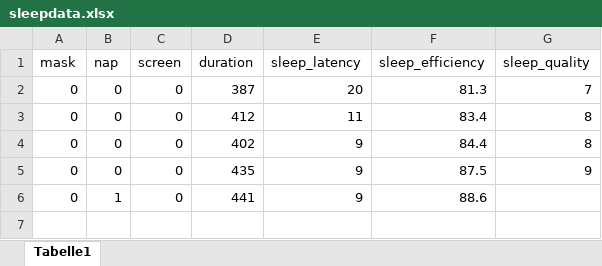
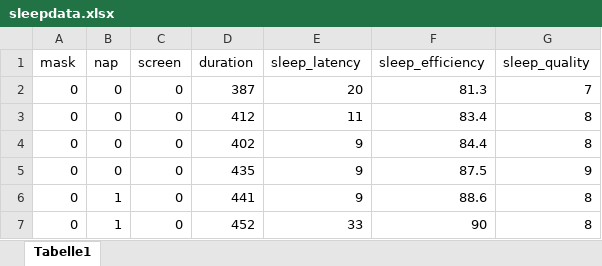
Before and after one commit to LeonBat/Sleep_Optimizer, an Excel workbook: data/sleepdata.xlsx, sheet Tabelle1, drawn as a sheet; values as stored, in another font and other column widths than the file's, no borders; the diff names each change by its address in the sheet, - before the commit and + after, or states it on an @@ line.

Commit message:
Updated data

```diff
--- a/data/sleepdata.xlsx (sheet Tabelle1)
+++ b/data/sleepdata.xlsx (sheet Tabelle1)
-G6 (sleep_quality): (empty)
+G6 (sleep_quality): 8
+row 7: 0 | 1 | 0 | 452 | 33 | 90 | 8
```
